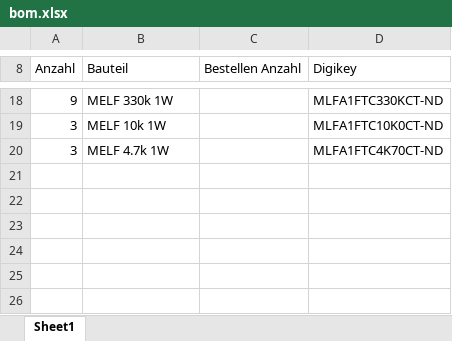
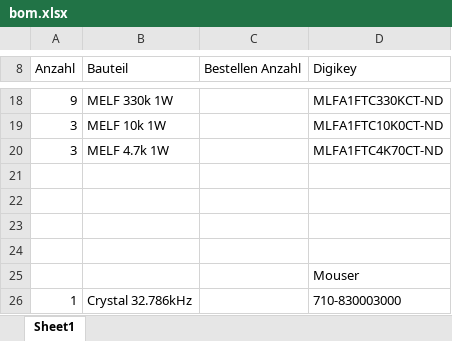
Before and after one commit to chfriedrich/voltagerecorder, an Excel workbook: bom.xlsx, sheet Sheet1, drawn as a sheet; only a part is shown, gaps mark what is left out; values as stored, in another font and other column widths than the file's, no borders; the diff names each change by its address in the sheet, - before the commit and + after, or states it on an @@ line.

```diff
--- a/bom.xlsx (sheet Sheet1)
+++ b/bom.xlsx (sheet Sheet1)
+row 21: (empty)
+row 22: (empty)
+row 23: (empty)
+row 24: (empty)
+row 25:  |  |  | Mouser
+row 26: 1 | Crystal 32.786kHz |  | 710-830003000
```
Also changed, not shown: 5 other files.
